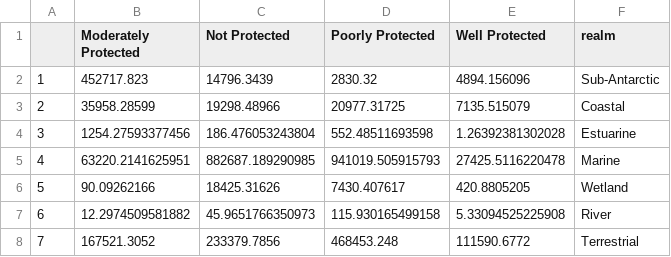
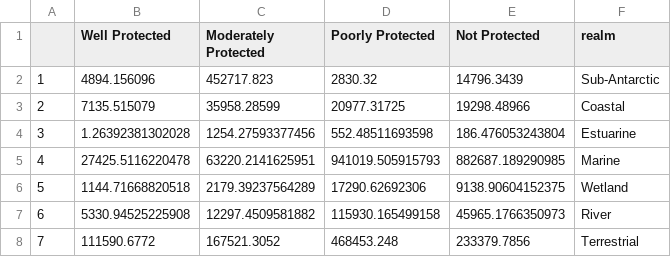
Before and after one commit to askowno/Integrated_results, a CSV file: outputs/epl_ext_per_realm.csv, drawn as a sheet; removed rows and columns are numbered as before the commit, all else as after; the diff names each change by its address in the sheet, - before the commit and + after, or states it on an @@ line.

```diff
--- a/outputs/epl_ext_per_realm.csv
+++ b/outputs/epl_ext_per_realm.csv
+column B (Well Protected), rows 2-8: 4894.156096 | 7135.515079 | 1.26392381302028 | 27425.5116220478 | 1144.71668820518 | 5330.94525225908 | 111590.6772
-column C (Not Protected), rows 2-8: 14796.3439 | 19298.48966 | 186.476053243804 | 882687.189290985 | 18425.31626 | 45.9651766350973 | 233379.7856
-E1: Well Protected
+E1: Not Protected
-E2 (Not Protected): 4894.156096
+E2 (Not Protected): 14796.3439
-E3 (Not Protected): 7135.515079
+E3 (Not Protected): 19298.48966
-E4 (Not Protected): 1.26392381302028
+E4 (Not Protected): 186.476053243804
-E5 (Not Protected): 27425.5116220478
+E5 (Not Protected): 882687.189290985
-C6 (Moderately Protected): 90.09262166
+C6 (Moderately Protected): 2179.39237564289
-D6 (Poorly Protected): 7430.407617
+D6 (Poorly Protected): 17290.62692306
-E6 (Not Protected): 420.8805205
+E6 (Not Protected): 9138.90604152375
-C7 (Moderately Protected): 12.2974509581882
+C7 (Moderately Protected): 12297.4509581882
-D7 (Poorly Protected): 115.930165499158
+D7 (Poorly Protected): 115930.165499158
-E7 (Not Protected): 5.33094525225908
+E7 (Not Protected): 45965.1766350973
-E8 (Not Protected): 111590.6772
+E8 (Not Protected): 233379.7856
```
Also changed, not shown: outputs/epl_count_per_realm.csv, outputs/rle_count_per_realm.csv, 9 other files.
